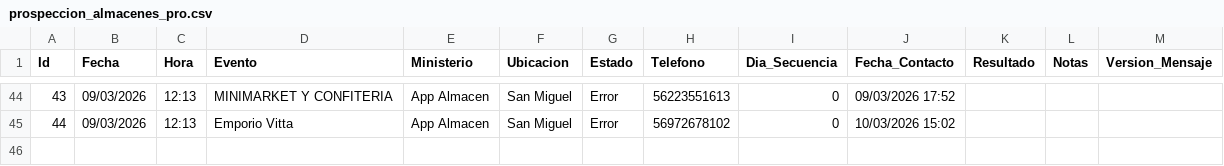
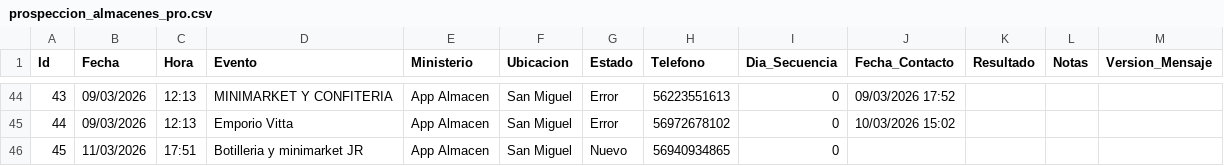
Before and after one commit to POPnLAR/Clientes, a CSV file: prospeccion_almacenes_pro.csv, drawn as a sheet; only a part is shown, gaps mark what is left out.

Commit message:
Worker Almacenes: Actualización [Skip CI]

```diff
--- a/prospeccion_almacenes_pro.csv
+++ b/prospeccion_almacenes_pro.csv
@@ -45 +45,2 @@ Id,Fecha,Hora,Evento,Ministerio,Ubicacion,Estado,Telefono,Dia_Secuencia,Fecha_Co
 44,09/03/2026,12:13,Emporio Vitta,App Almacen,San Miguel,Error,56972678102,0,10/03/2026 15:02,,,
+45,11/03/2026,17:51,Botilleria y minimarket JR,App Almacen,San Miguel,Nuevo,56940934865,0,,,,
```
